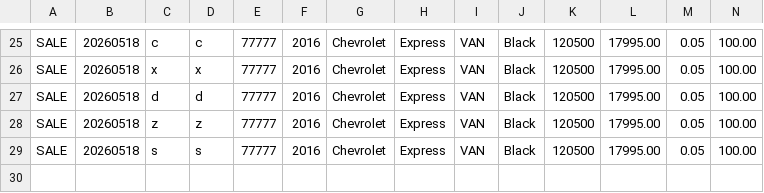
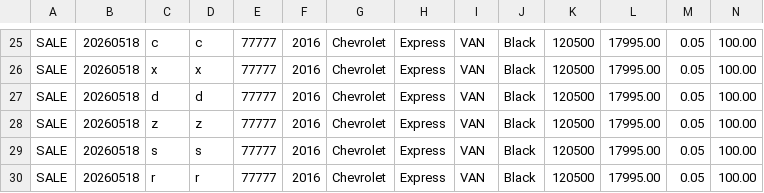
Before and after one commit to BlaineBell21/cat-dealership-app, a CSV file: src/contracts.csv, drawn as a sheet; only a part is shown, gaps mark what is left out; rows hold the shown columns only; the diff names each change by its address in the sheet, - before the commit and + after, or states it on an @@ line.

```diff
--- a/src/contracts.csv
+++ b/src/contracts.csv
+row 30: SALE | 20260518 | r | r | 77777 | 2016 | Chevrolet | Express | VAN | Black | 120500 | 17995.00 | 0.05 | 100.00
```
Also changed, not shown: 2 other files.
